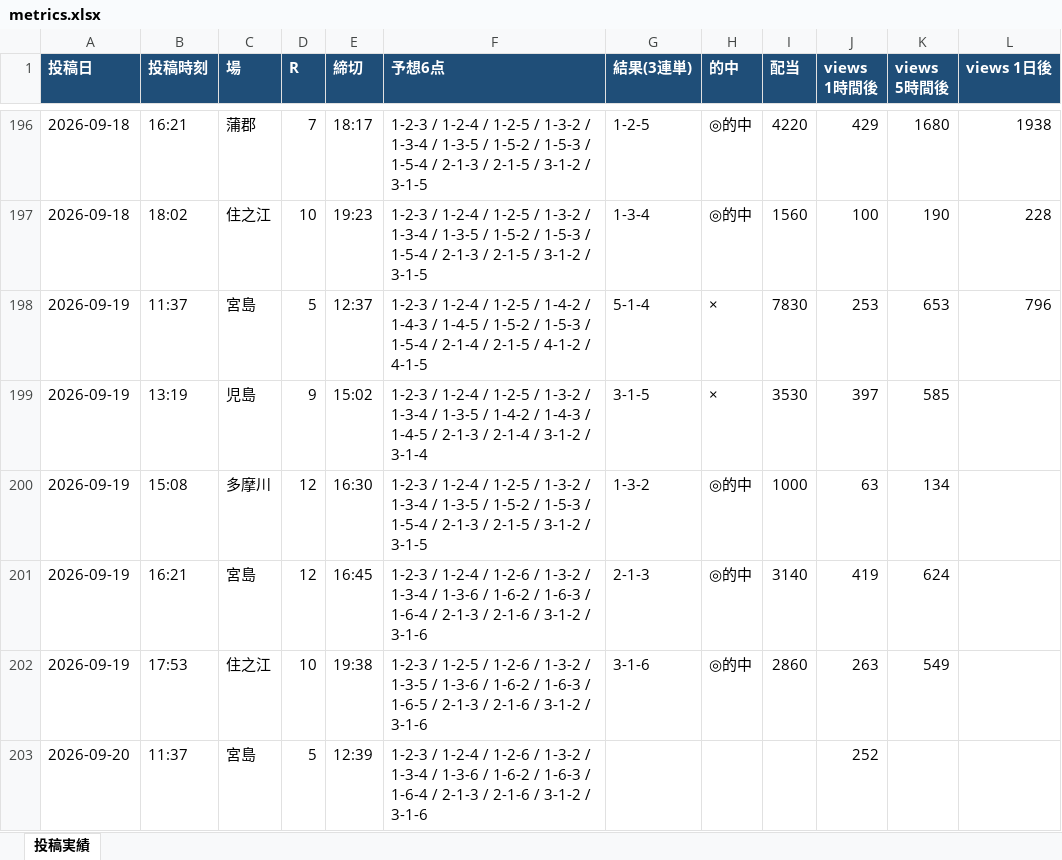
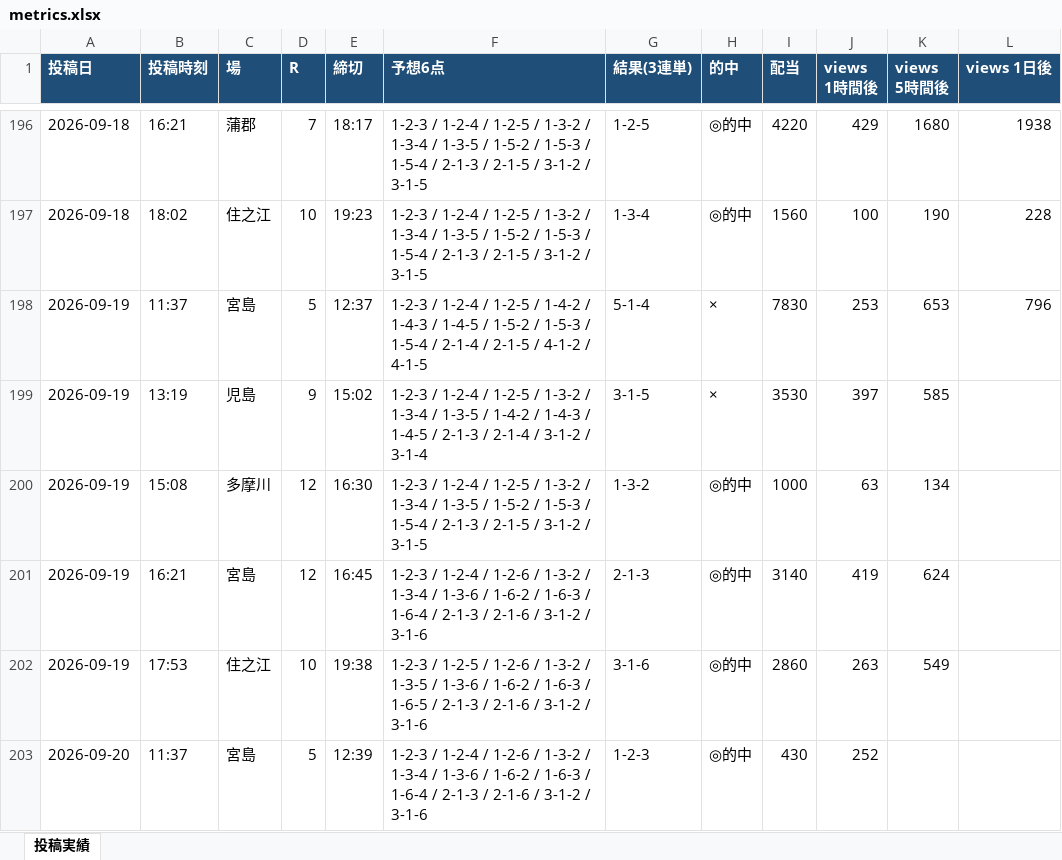
Before and after one commit to Growth37/kyotei-threads-bot, an Excel workbook: metrics.xlsx, sheet 投稿実績, drawn as a sheet; only a part is shown, gaps mark what is left out; values as stored, in another font and other column widths than the file's, no borders; the diff names each change by its address in the sheet, - before the commit and + after, or states it on an @@ line.

Commit message:
metrics: 表示回数/的中結果を更新

```diff
--- a/metrics.xlsx (sheet 投稿実績)
+++ b/metrics.xlsx (sheet 投稿実績)
-G203 (結果(3連単)): (empty)
+G203 (結果(3連単)): 1-2-3
-H203 (的中): (empty)
+H203 (的中): ◎的中
-I203 (配当): (empty)
+I203 (配当): 430
```
Also changed, not shown: 2 other files.
